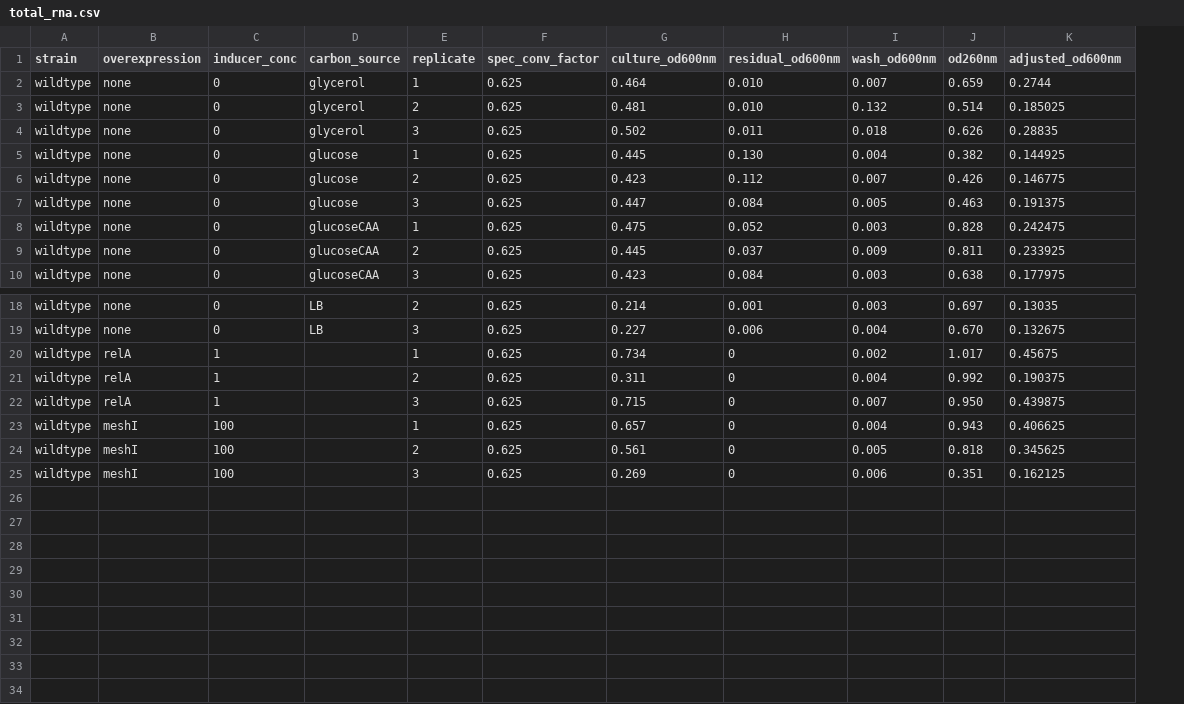
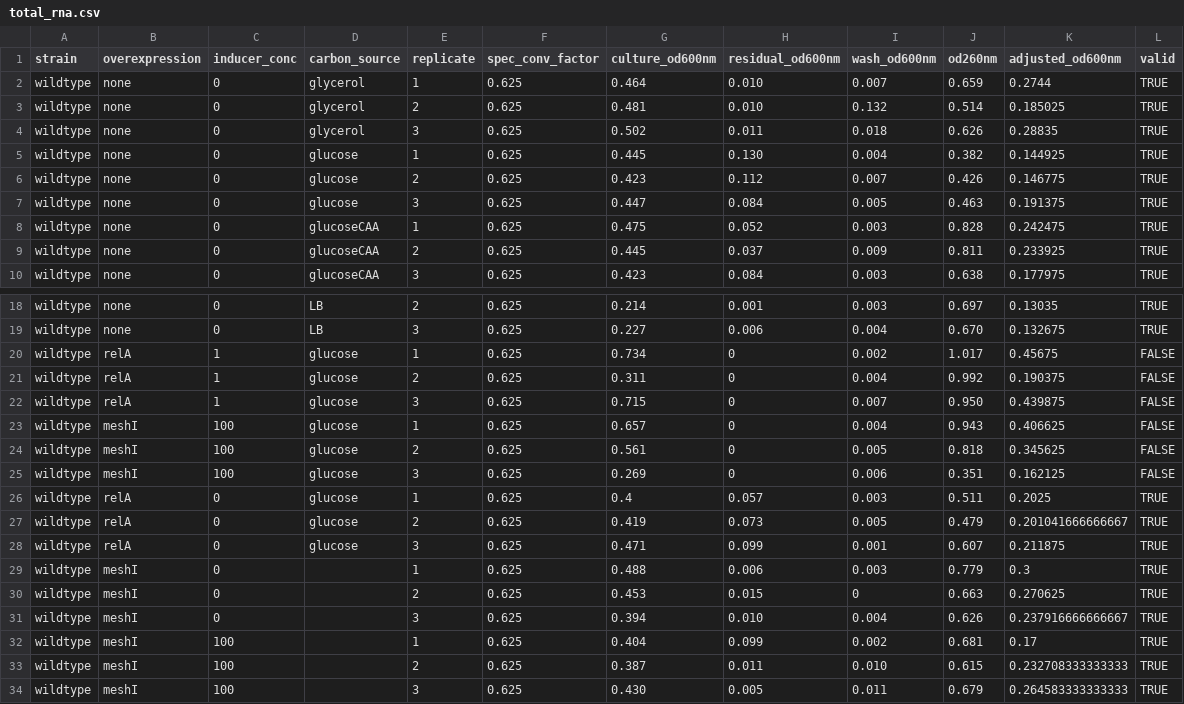
Before and after one commit to cremerlab/density_maintenance, a CSV file: data/protein_quantification/total_rna.csv, drawn as a sheet; only a part is shown, gaps mark what is left out; the diff names each change by its address in the sheet, - before the commit and + after, or states it on an @@ line.

```diff
--- a/data/protein_quantification/total_rna.csv
+++ b/data/protein_quantification/total_rna.csv
+column L (valid), rows 2-10: all TRUE; rows 18-25: TRUE | TRUE | FALSE | FALSE | FALSE | FALSE | FALSE | FALSE
-D20:D25 (carbon_source): (empty)
+D20:D25 (carbon_source): glucose
+row 26: wildtype | relA | 0 | glucose | 1 | 0.625 | 0.4 | 0.057 | 0.003 | 0.511 | 0.2025 | TRUE
+row 27: wildtype | relA | 0 | glucose | 2 | 0.625 | 0.419 | 0.073 | 0.005 | 0.479 | 0.201041666666667 | TRUE
+row 28: wildtype | relA | 0 | glucose | 3 | 0.625 | 0.471 | 0.099 | 0.001 | 0.607 | 0.211875 | TRUE
+row 29: wildtype | meshI | 0 |  | 1 | 0.625 | 0.488 | 0.006 | 0.003 | 0.779 | 0.3 | TRUE
+row 30: wildtype | meshI | 0 |  | 2 | 0.625 | 0.453 | 0.015 | 0 | 0.663 | 0.270625 | TRUE
+row 31: wildtype | meshI | 0 |  | 3 | 0.625 | 0.394 | 0.010 | 0.004 | 0.626 | 0.237916666666667 | TRUE
+row 32: wildtype | meshI | 100 |  | 1 | 0.625 | 0.404 | 0.099 | 0.002 | 0.681 | 0.17 | TRUE
+row 33: wildtype | meshI | 100 |  | 2 | 0.625 | 0.387 | 0.011 | 0.010 | 0.615 | 0.232708333333333 | TRUE
+row 34: wildtype | meshI | 100 |  | 3 | 0.625 | 0.430 | 0.005 | 0.011 | 0.679 | 0.264583333333333 | TRUE
```
Also changed, not shown: data/protein_quantification/total_protein_biuret.csv, 13 other files.
